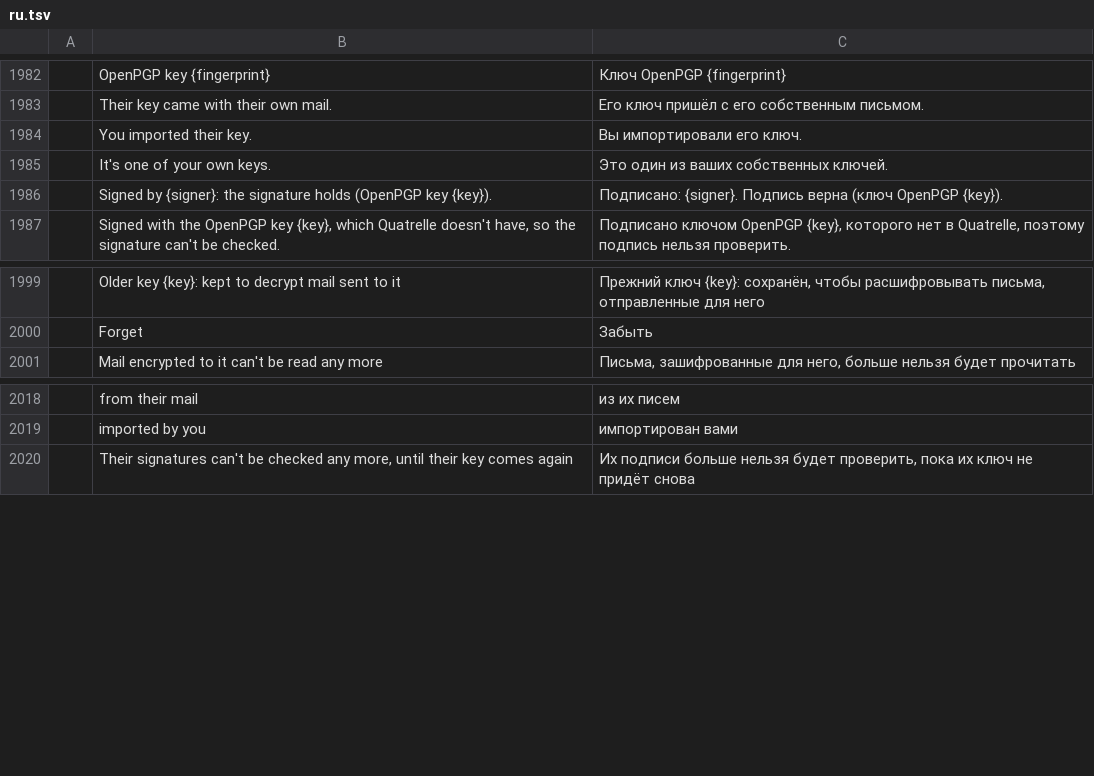
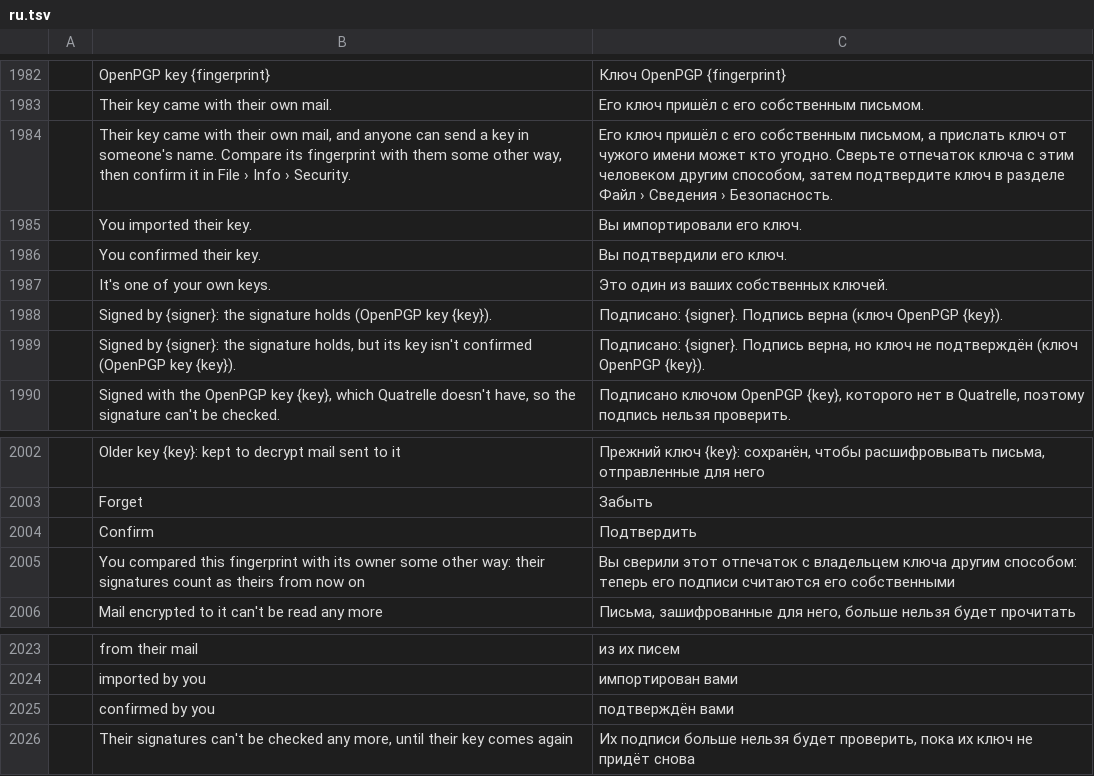
Before and after one commit to dgaudin/quatrelle, a TSV file: crates/ui-egui/src/i18n/ru.tsv, drawn as a sheet; only a part is shown, gaps mark what is left out; the diff names each change by its address in the sheet, - before the commit and + after, or states it on an @@ line.

```diff
--- a/crates/ui-egui/src/i18n/ru.tsv
+++ b/crates/ui-egui/src/i18n/ru.tsv
+row 1984:  | Their key came with their own mail, and anyone can send a key in someone's name. Compare its fingerprint with them some other way, then confirm it in File › Info › Security. | Его ключ пришёл с его собственным письмом, а прислать ключ от чужого имени может кто угодно. Сверьте отпечаток ключа с этим человеком другим способом, затем подтвердите ключ в разделе Файл › Сведения › Безопасность.
+row 1986:  | You confirmed their key. | Вы подтвердили его ключ.
+row 1989:  | Signed by {signer}: the signature holds, but its key isn't confirmed (OpenPGP key {key}). | Подписано: {signer}. Подпись верна, но ключ не подтверждён (ключ OpenPGP {key}).
+row 2004:  | Confirm | Подтвердить
+row 2005:  | You compared this fingerprint with its owner some other way: their signatures count as theirs from now on | Вы сверили этот отпечаток с владельцем ключа другим способом: теперь его подписи считаются его собственными
+row 2025:  | confirmed by you | подтверждён вами
```
Also changed, not shown: crates/ui-egui/src/i18n/ar.tsv, crates/ui-egui/src/i18n/de.tsv, 20 other files.
